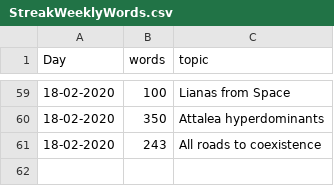
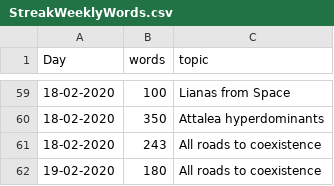
Before and after one commit to MarcoDVisser/ESWP, a CSV file: StreakWeeklyWords.csv, drawn as a sheet; only a part is shown, gaps mark what is left out; the diff names each change by its address in the sheet, - before the commit and + after, or states it on an @@ line.

Commit message:
update

```diff
--- a/StreakWeeklyWords.csv
+++ b/StreakWeeklyWords.csv
+row 62: 19-02-2020 | 180 | All roads to coexistence
```
